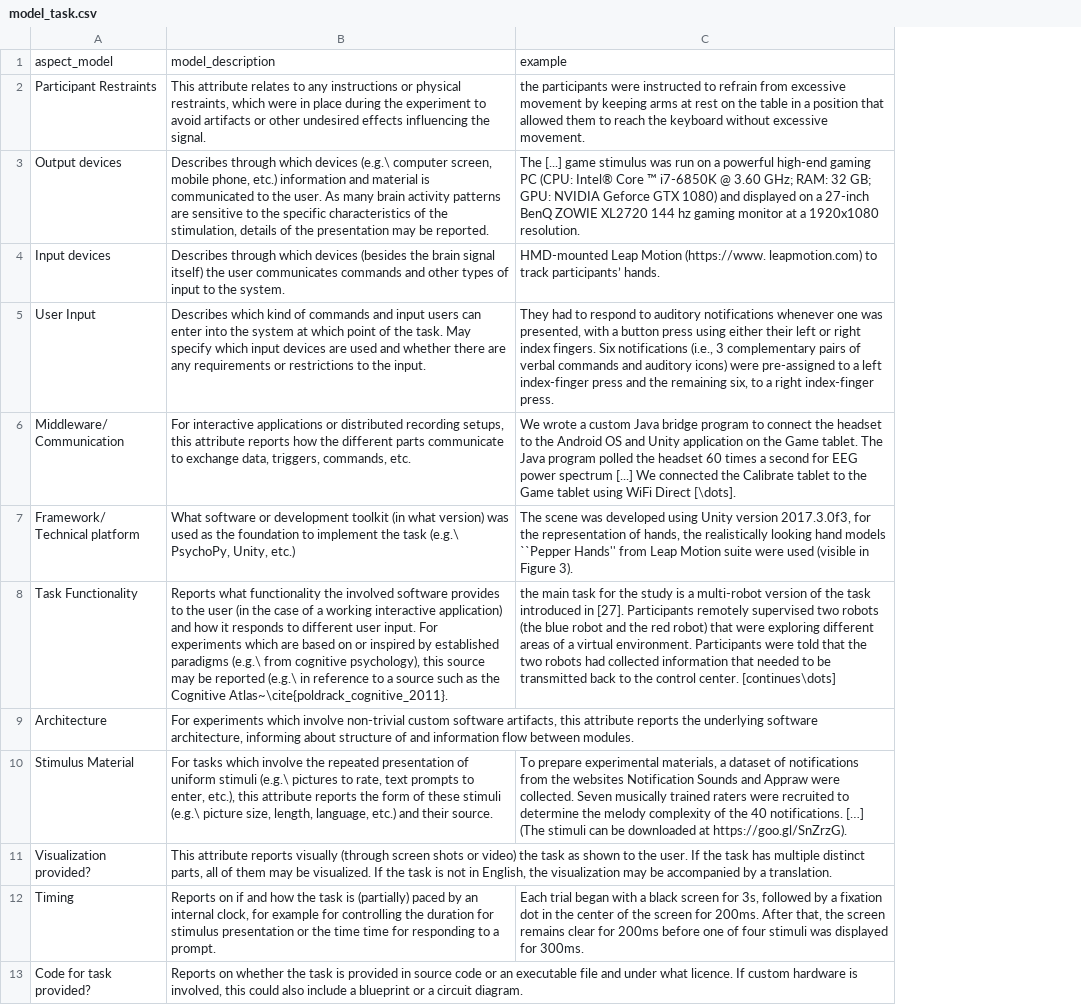
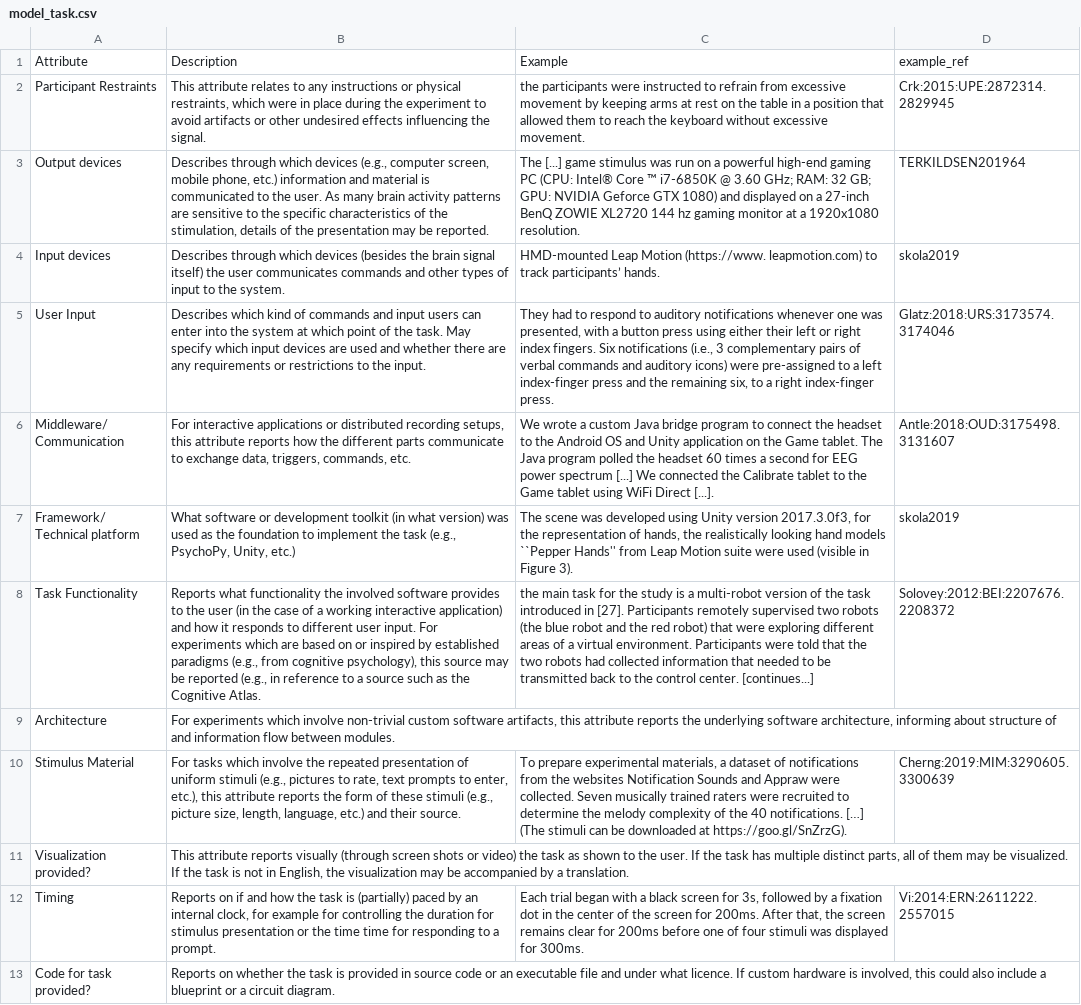
Before and after one commit to brain-signals-hci/experiment-model, a CSV file: _data/model_task.csv, drawn as a sheet; removed rows and columns are numbered as before the commit, all else as after; the diff names each change by its address in the sheet, - before the commit and + after, or states it on an @@ line.

```diff
--- a/_data/model_task.csv
+++ b/_data/model_task.csv
+column D, rows 2-12: Crk:2015:UPE:2872314.2829945 | TERKILDSEN201964 | skola2019 | Glatz:2018:URS:3173574.3174046 | Antle:2018:OUD:3175498.3131607 | skola2019 | Solovey:2012:BEI:2207676.2208372 |  | Cherng:2019:MIM:3290605.3300639 |  | Vi:2014:ERN:2611222.2557015
-row 1: aspect_model | model_description | example
+row 1: Attribute | Description | Example | example_ref
-B3: …which devices (e.g.\ computer screen,…
+B3: …which devices (e.g., computer screen,…
-C6: …WiFi Direct [\dots].
+C6: …WiFi Direct [...].
-B7: …the task (e.g.\ PsychoPy, Unity,…
+B7: …the task (e.g., PsychoPy, Unity,…
-B8: …established paradigms (e.g.\ from cognitive psychology), this source may be reported (e.g.\ in reference to a source such as the Cognitive Atlas~\cite{poldrack_cognitive_2011}.
+B8: …established paradigms (e.g., from cognitive psychology), this source may be reported (e.g., in reference to a source such as the Cognitive Atlas.
-C8: …control center. [continues\dots]
+C8: …control center. [continues...]
-B10: …uniform stimuli (e.g.\ pictures to rate, text prompts to enter, etc.), this attribute reports the form of these stimuli (e.g.\ picture size,…
+B10: …uniform stimuli (e.g., pictures to rate, text prompts to enter, etc.), this attribute reports the form of these stimuli (e.g., picture size,…
```
Also changed, not shown: _data/model_brain_signals.csv, _data/model_data.csv, 8 other files.
